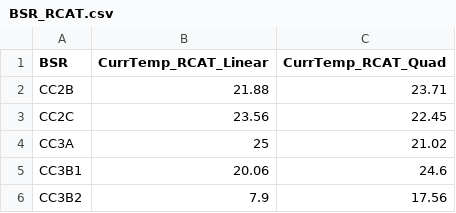
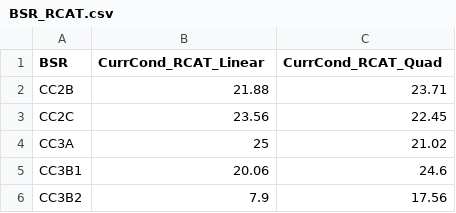
Before and after one commit to atdunwoody/atlas-webapp, a CSV file: data/inputs/BSR_RCAT.csv, drawn as a sheet; only a part is shown.

```diff
--- a/data/inputs/BSR_RCAT.csv
+++ b/data/inputs/BSR_RCAT.csv
@@ -1,2 +1,2 @@
-BSR,CurrTemp_RCAT_Linear,CurrTemp_RCAT_Quad
+BSR,CurrCond_RCAT_Linear,CurrCond_RCAT_Quad
 CC2B,21.88,23.71
```
Also changed, not shown: 4 other files.
